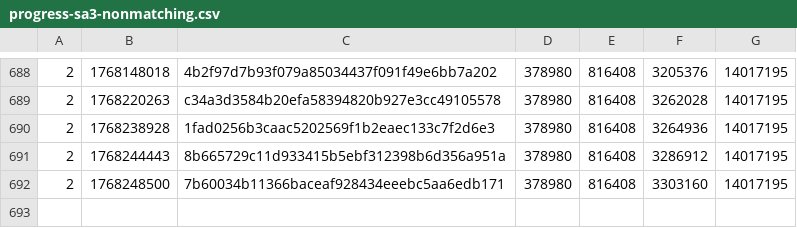
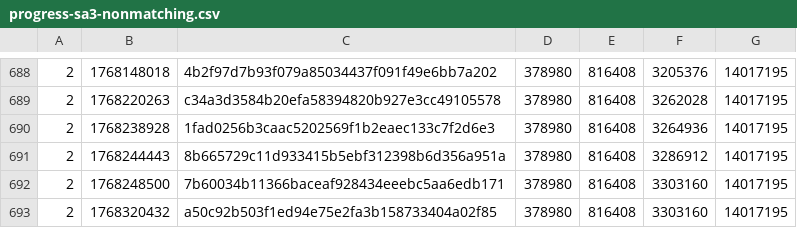
Before and after one commit to SAT-R/sa3, a CSV file: reports/progress-sa3-nonmatching.csv, drawn as a sheet; only a part is shown, gaps mark what is left out.

```diff
--- a/reports/progress-sa3-nonmatching.csv
+++ b/reports/progress-sa3-nonmatching.csv
@@ -692 +692,2 @@
 2,1768248500,7b60034b11366baceaf928434eeebc5aa6edb171,378980,816408,3303160,14017195
+2,1768320432,a50c92b503f1ed94e75e2fa3b158733404a02f85,378980,816408,3303160,14017195
```
Also changed, not shown: reports/progress-sa3-matching.csv, 1 other file.
